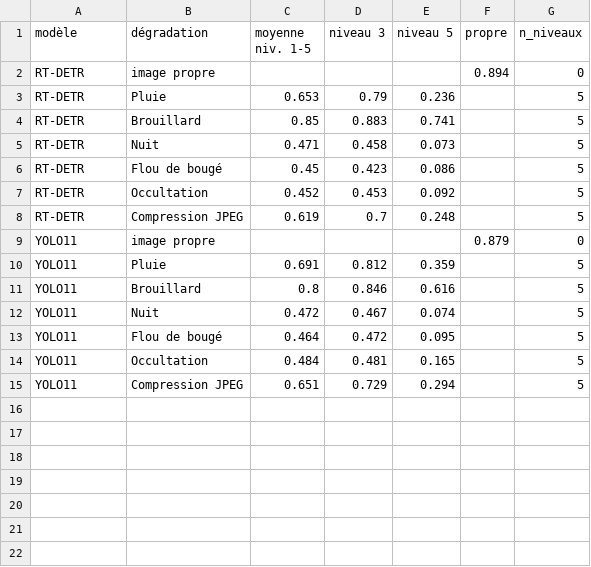
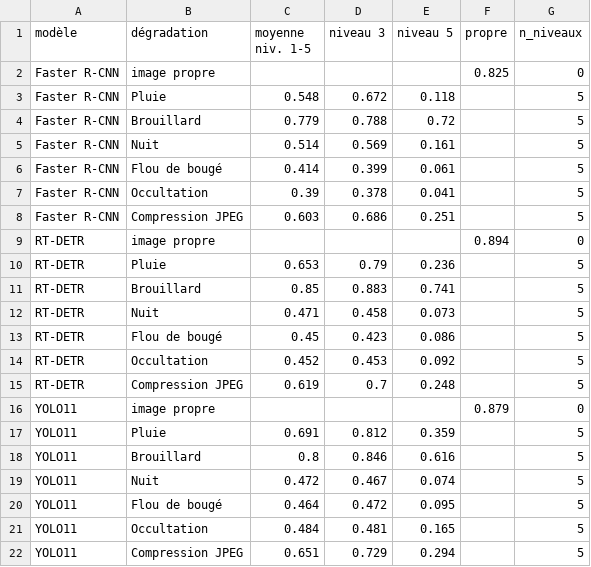
Before and after one commit to salmaaz29/g8-traffic-sign-detection, a CSV file: reports/comparison/summary_map50_95.csv, drawn as a sheet.

```diff
--- a/reports/comparison/summary_map50_95.csv
+++ b/reports/comparison/summary_map50_95.csv
@@ -1,2 +1,9 @@
 modèle,dégradation,moyenne niv. 1-5,niveau 3,niveau 5,propre,n_niveaux
+Faster R-CNN,image propre,,,,0.825,0
+Faster R-CNN,Pluie,0.548,0.672,0.118,,5
+Faster R-CNN,Brouillard,0.779,0.788,0.72,,5
+Faster R-CNN,Nuit,0.514,0.569,0.161,,5
+Faster R-CNN,Flou de bougé,0.414,0.399,0.061,,5
+Faster R-CNN,Occultation,0.39,0.378,0.041,,5
+Faster R-CNN,Compression JPEG,0.603,0.686,0.251,,5
 RT-DETR,image propre,,,,0.894,0
```
Also changed, not shown: reports/comparison/summary_map50.csv, reports/comparison/summary_recall.csv, 15 other files.
